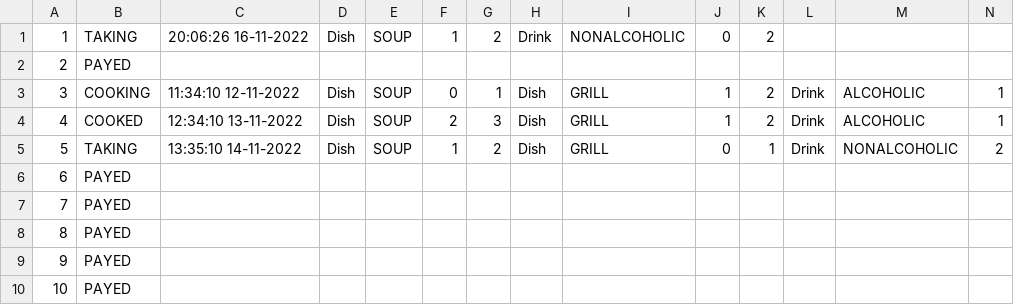
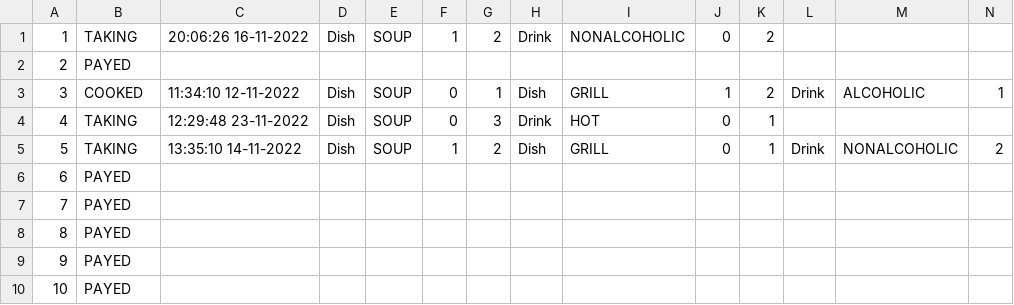
Before and after one commit to Nadezhda358/waiter, a CSV file: Orders.csv, drawn as a sheet; only a part is shown; removed rows and columns are numbered as before the commit, all else as after; rows hold the shown columns only; the diff names each change by its address in the sheet, - before the commit and + after, or states it on an @@ line.

```diff
--- a/Orders.csv
+++ b/Orders.csv
-B3: COOKING
+B3: COOKED
-row 4: 4 | COOKED | 12:34:10 13-11-2022 | Dish | SOUP | 2 | 3 | Dish | GRILL | 1 | 2 | Drink | ALCOHOLIC | 1
+row 4: 4 | TAKING | 12:29:48 23-11-2022 | Dish | SOUP | 0 | 3 | Drink | HOT | 0 | 1
```
Also changed, not shown: 8 other files.
